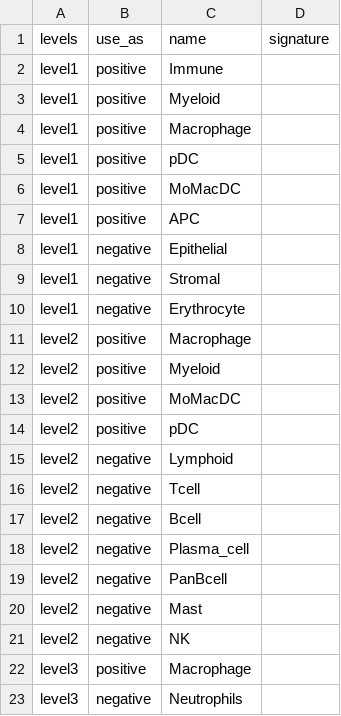
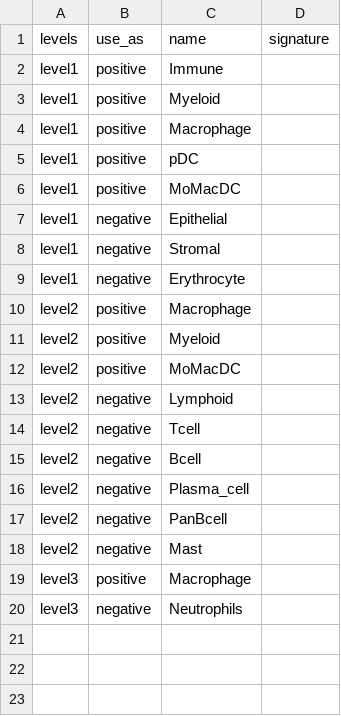
Before and after one commit to carmonalab/scGate_models, a TSV file: human/generic/Macrophage_scGate_Model.tsv, drawn as a sheet.

Commit message:
Updated Macrophage model

```diff
--- a/human/generic/Macrophage_scGate_Model.tsv
+++ b/human/generic/Macrophage_scGate_Model.tsv
@@ -6,3 +6,2 @@ level1	positive	pDC
 level1	positive	MoMacDC	
-level1	positive	APC	
 level1	negative	Epithelial	
@@ -13,3 +12,2 @@ level2	positive	Myeloid
 level2	positive	MoMacDC	
-level2	positive	pDC	
 level2	negative	Lymphoid	
@@ -20,3 +18,2 @@ level2	negative	PanBcell
 level2	negative	Mast	
-level2	negative	NK	
 level3	positive	Macrophage	
```
